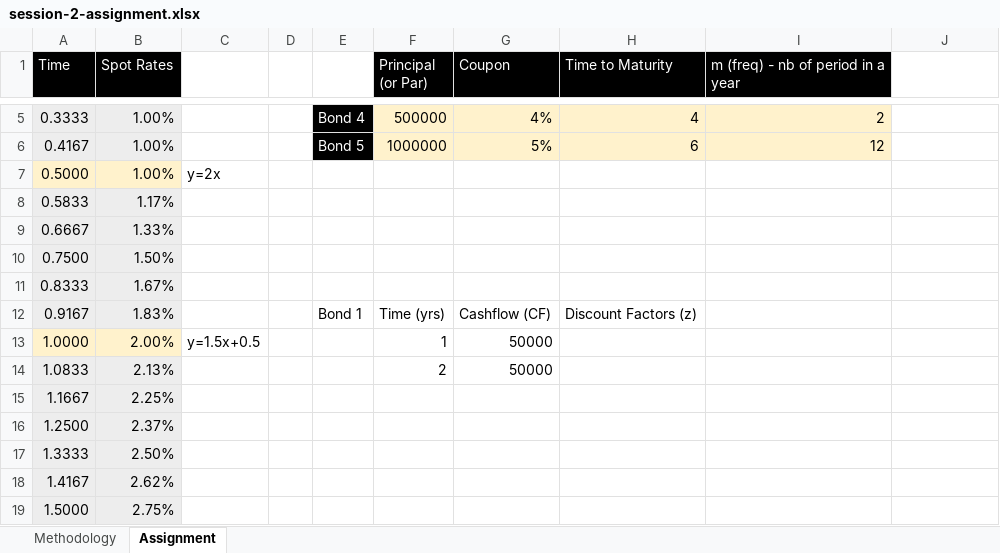
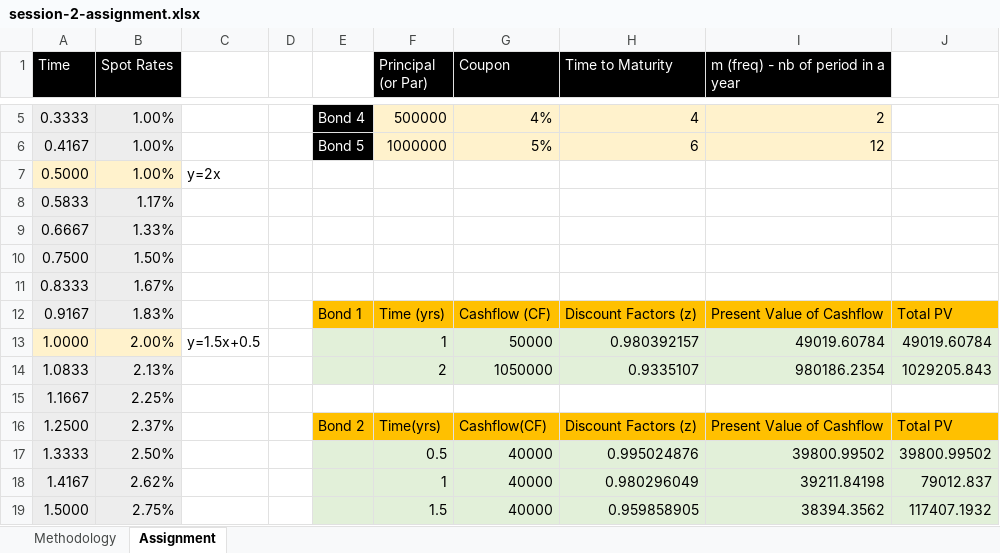
Before and after one commit to Amangukiya/QFT, an Excel workbook: session-2-assignment.xlsx, sheet Assignment, drawn as a sheet; only a part is shown, gaps mark what is left out; values as stored, in another font and other column widths than the file's, no borders; the diff covers the shown part only; the diff names each change by its address in the sheet, - before the commit and + after, or states it on an @@ line.

Commit message:
sess-2-assignment

```diff
--- a/session-2-assignment.xlsx (sheet Assignment)
+++ b/session-2-assignment.xlsx (sheet Assignment)
-E12:J12 fill: none
+E12:J12 fill: #FFC000
-I12: (empty)
+I12: Present Value of Cashflow
-J12: (empty)
+J12: Total PV
-E13:J14 fill: none
+E13:J14 fill: #E2F0D9
-H13 (Time to Maturity): (empty)
+H13 (Time to Maturity): 0.980392157
-I13: (empty)
+I13: 49019.60784
-J13: (empty)
+J13: 49019.60784
-G14 (Coupon): 50000
+G14 (Coupon): 1050000
-H14 (Time to Maturity): (empty)
+H14 (Time to Maturity): 0.9335107
-I14: (empty)
+I14: 980186.2354
-J14: (empty)
+J14: 1029205.843
-E16: (empty)
+E16: Bond 2
-E16:J16 fill: none
+E16:J16 fill: #FFC000
-F16 (Principal (or Par)): (empty)
+F16 (Principal (or Par)): Time(yrs)
-G16 (Coupon): (empty)
+G16 (Coupon): Cashflow(CF)
-H16 (Time to Maturity): (empty)
+H16 (Time to Maturity): Discount Factors (z)
-I16: (empty)
+I16: Present Value of Cashflow
-J16: (empty)
+J16: Total PV
-E17:J19 fill: none
+E17:J19 fill: #E2F0D9
-F17 (Principal (or Par)): (empty)
+F17 (Principal (or Par)): 0.5
-G17:G19 (Coupon): (empty)
+G17:G19 (Coupon): 40000
-H17 (Time to Maturity): (empty)
+H17 (Time to Maturity): 0.995024876
-I17: (empty)
+I17: 39800.99502
-J17: (empty)
+J17: 39800.99502
-F18 (Principal (or Par)): (empty)
+F18 (Principal (or Par)): 1
-H18 (Time to Maturity): (empty)
+H18 (Time to Maturity): 0.980296049
-I18: (empty)
+I18: 39211.84198
-J18: (empty)
+J18: 79012.837
-F19 (Principal (or Par)): (empty)
+F19 (Principal (or Par)): 1.5
-H19 (Time to Maturity): (empty)
+H19 (Time to Maturity): 0.959858905
-I19: (empty)
+I19: 38394.3562
-J19: (empty)
+J19: 117407.1932
```
Also changed, not shown: 4 added rows, 498 edited cells and cell formats elsewhere in this sheet.
